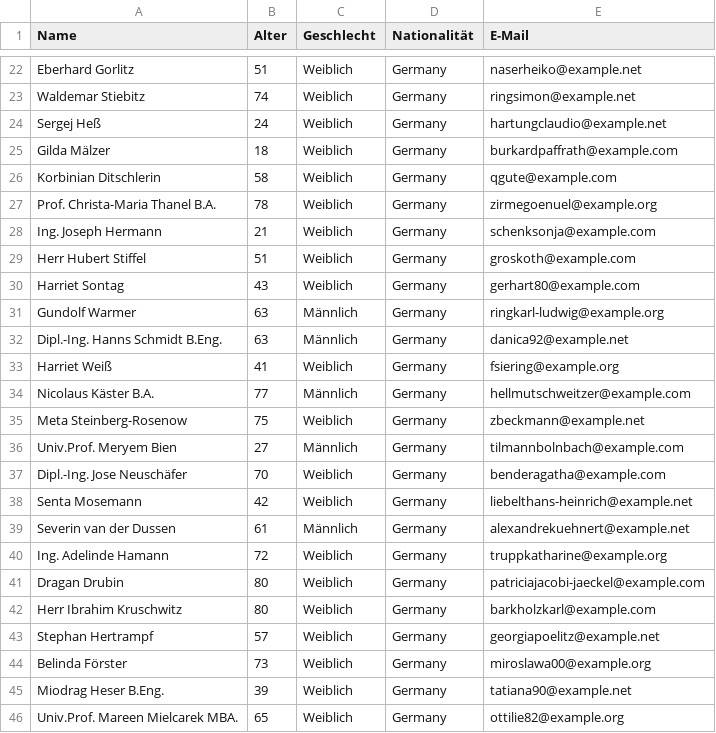
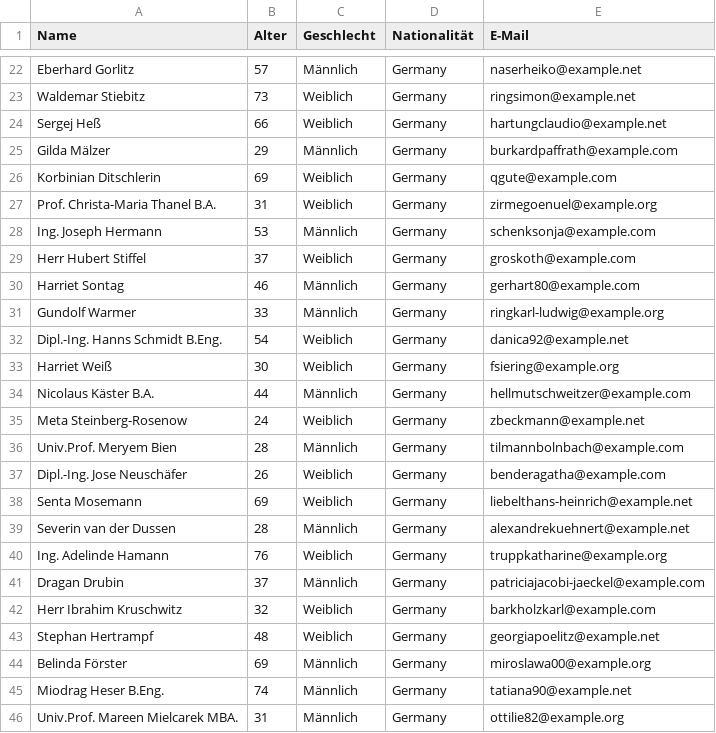
Before and after one commit to beaintech/trading-data-strategy-dashboard, a CSV file: fake_users.csv, drawn as a sheet; only a part is shown, gaps mark what is left out; the diff covers the shown part only; the diff names each change by its address in the sheet, - before the commit and + after, or states it on an @@ line.

```diff
--- a/fake_users.csv
+++ b/fake_users.csv
-B22 (Alter): 51
+B22 (Alter): 57
-C22 (Geschlecht): Weiblich
+C22 (Geschlecht): Männlich
-B23 (Alter): 74
+B23 (Alter): 73
-B24 (Alter): 24
+B24 (Alter): 66
-B25 (Alter): 18
+B25 (Alter): 29
-C25 (Geschlecht): Weiblich
+C25 (Geschlecht): Männlich
-B26 (Alter): 58
+B26 (Alter): 69
-B27 (Alter): 78
+B27 (Alter): 31
-B28 (Alter): 21
+B28 (Alter): 53
-C28 (Geschlecht): Weiblich
+C28 (Geschlecht): Männlich
-B29 (Alter): 51
+B29 (Alter): 37
-B30 (Alter): 43
+B30 (Alter): 46
-C30 (Geschlecht): Weiblich
+C30 (Geschlecht): Männlich
-B31 (Alter): 63
+B31 (Alter): 33
-B32 (Alter): 63
+B32 (Alter): 54
-C32 (Geschlecht): Männlich
+C32 (Geschlecht): Weiblich
-B33 (Alter): 41
+B33 (Alter): 30
-B34 (Alter): 77
+B34 (Alter): 44
-B35 (Alter): 75
+B35 (Alter): 24
-B36 (Alter): 27
+B36 (Alter): 28
-B37 (Alter): 70
+B37 (Alter): 26
-B38 (Alter): 42
+B38 (Alter): 69
-B39 (Alter): 61
+B39 (Alter): 28
-B40 (Alter): 72
+B40 (Alter): 76
-B41 (Alter): 80
+B41 (Alter): 37
-C41 (Geschlecht): Weiblich
+C41 (Geschlecht): Männlich
-B42 (Alter): 80
+B42 (Alter): 32
-B43 (Alter): 57
+B43 (Alter): 48
-B44 (Alter): 73
+B44 (Alter): 69
-C44:C46 (Geschlecht): Weiblich
+C44:C46 (Geschlecht): Männlich
-B45 (Alter): 39
+B45 (Alter): 74
-B46 (Alter): 65
+B46 (Alter): 31
```
Also changed, not shown: 40 edited cells elsewhere in this file, 2 other files.
